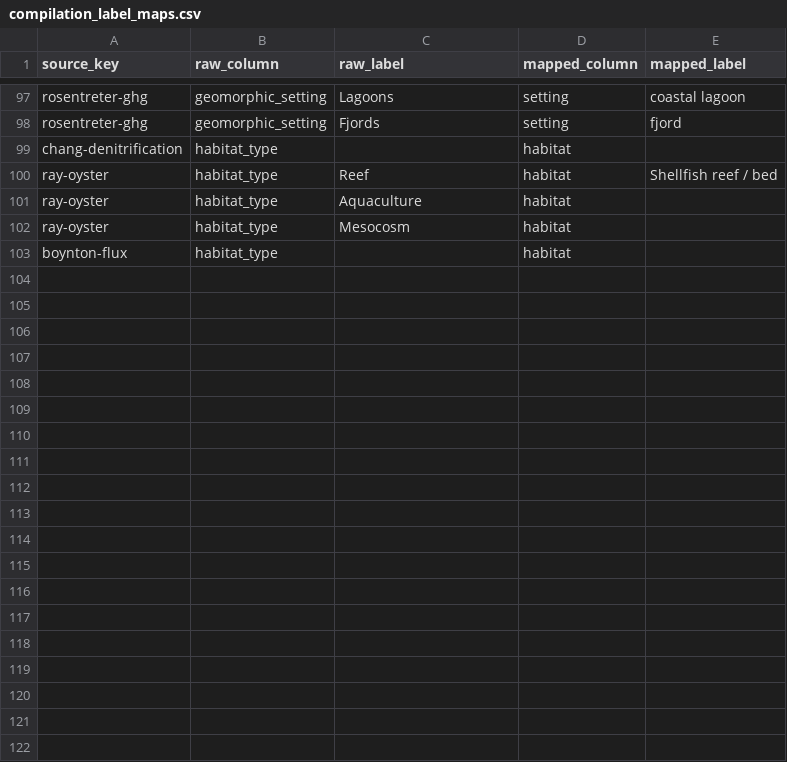
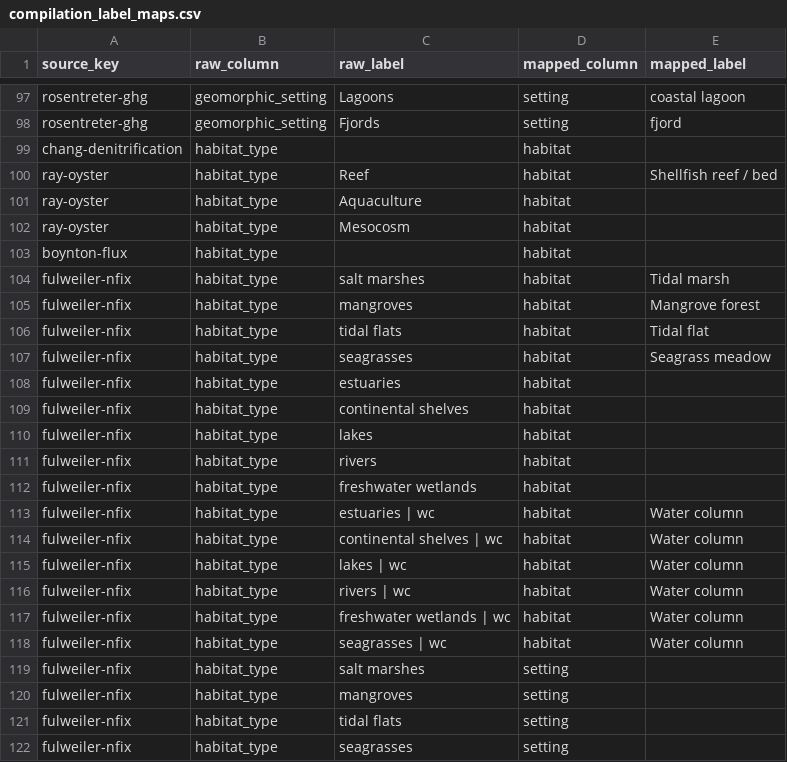
Before and after one commit to kevinqnb/coastal-crawler, a CSV file: data/compilations/compilation_label_maps.csv, drawn as a sheet; only a part is shown, gaps mark what is left out; the diff covers the shown part only.

```diff
--- a/data/compilations/compilation_label_maps.csv
+++ b/data/compilations/compilation_label_maps.csv
@@ -103 +103,20 @@ ray-oyster,habitat_type,Mesocosm,habitat,
 boynton-flux,habitat_type,,habitat,
+fulweiler-nfix,habitat_type,salt marshes,habitat,Tidal marsh
+fulweiler-nfix,habitat_type,mangroves,habitat,Mangrove forest
+fulweiler-nfix,habitat_type,tidal flats,habitat,Tidal flat
+fulweiler-nfix,habitat_type,seagrasses,habitat,Seagrass meadow
+fulweiler-nfix,habitat_type,estuaries,habitat,
+fulweiler-nfix,habitat_type,continental shelves,habitat,
+fulweiler-nfix,habitat_type,lakes,habitat,
+fulweiler-nfix,habitat_type,rivers,habitat,
+fulweiler-nfix,habitat_type,freshwater wetlands,habitat,
+fulweiler-nfix,habitat_type,estuaries | wc,habitat,Water column
+fulweiler-nfix,habitat_type,continental shelves | wc,habitat,Water column
+fulweiler-nfix,habitat_type,lakes | wc,habitat,Water column
+fulweiler-nfix,habitat_type,rivers | wc,habitat,Water column
+fulweiler-nfix,habitat_type,freshwater wetlands | wc,habitat,Water column
+fulweiler-nfix,habitat_type,seagrasses | wc,habitat,Water column
+fulweiler-nfix,habitat_type,salt marshes,setting,
+fulweiler-nfix,habitat_type,mangroves,setting,
+fulweiler-nfix,habitat_type,tidal flats,setting,
+fulweiler-nfix,habitat_type,seagrasses,setting,
```
Also changed, not shown: 11 added rows elsewhere in this file, 4 other files.
